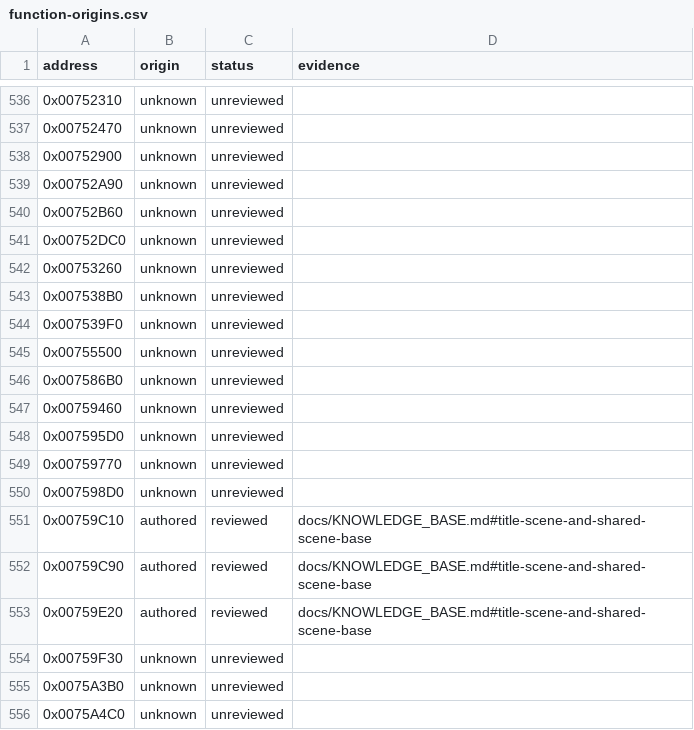
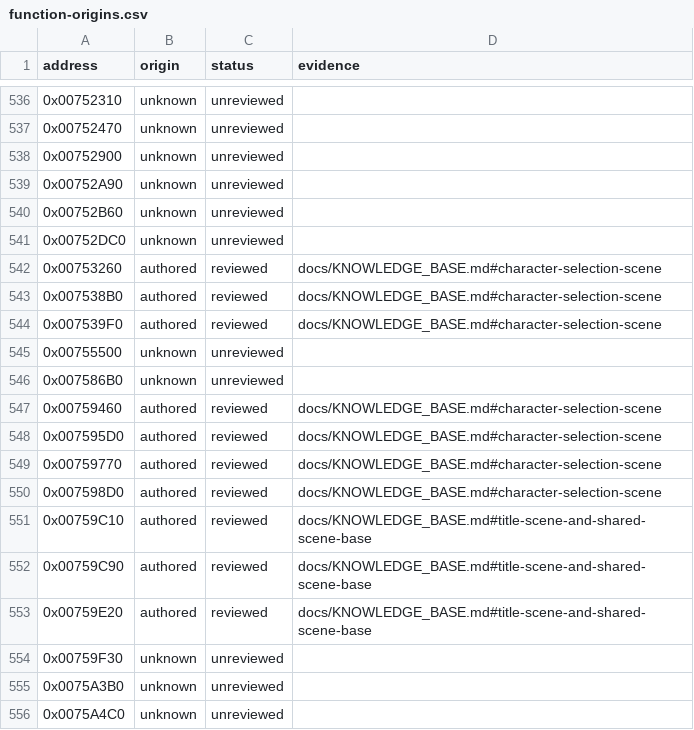
Before and after one commit to N0zoM1z0/Eternal-Fighter-Zero, a CSV file: config/function-origins.csv, drawn as a sheet; only a part is shown, gaps mark what is left out.

```diff
--- a/config/function-origins.csv
+++ b/config/function-origins.csv
@@ -541,11 +541,11 @@ address,origin,status,evidence
 0x00752DC0,unknown,unreviewed,
-0x00753260,unknown,unreviewed,
-0x007538B0,unknown,unreviewed,
-0x007539F0,unknown,unreviewed,
+0x00753260,authored,reviewed,docs/KNOWLEDGE_BASE.md#character-selection-scene
+0x007538B0,authored,reviewed,docs/KNOWLEDGE_BASE.md#character-selection-scene
+0x007539F0,authored,reviewed,docs/KNOWLEDGE_BASE.md#character-selection-scene
 0x00755500,unknown,unreviewed,
 0x007586B0,unknown,unreviewed,
-0x00759460,unknown,unreviewed,
-0x007595D0,unknown,unreviewed,
-0x00759770,unknown,unreviewed,
-0x007598D0,unknown,unreviewed,
+0x00759460,authored,reviewed,docs/KNOWLEDGE_BASE.md#character-selection-scene
+0x007595D0,authored,reviewed,docs/KNOWLEDGE_BASE.md#character-selection-scene
+0x00759770,authored,reviewed,docs/KNOWLEDGE_BASE.md#character-selection-scene
+0x007598D0,authored,reviewed,docs/KNOWLEDGE_BASE.md#character-selection-scene
 0x00759C10,authored,reviewed,docs/KNOWLEDGE_BASE.md#title-scene-and-shared-scene-base
```
Also changed, not shown: config/function-boundaries.csv, config/implemented.csv, 31 other files.
